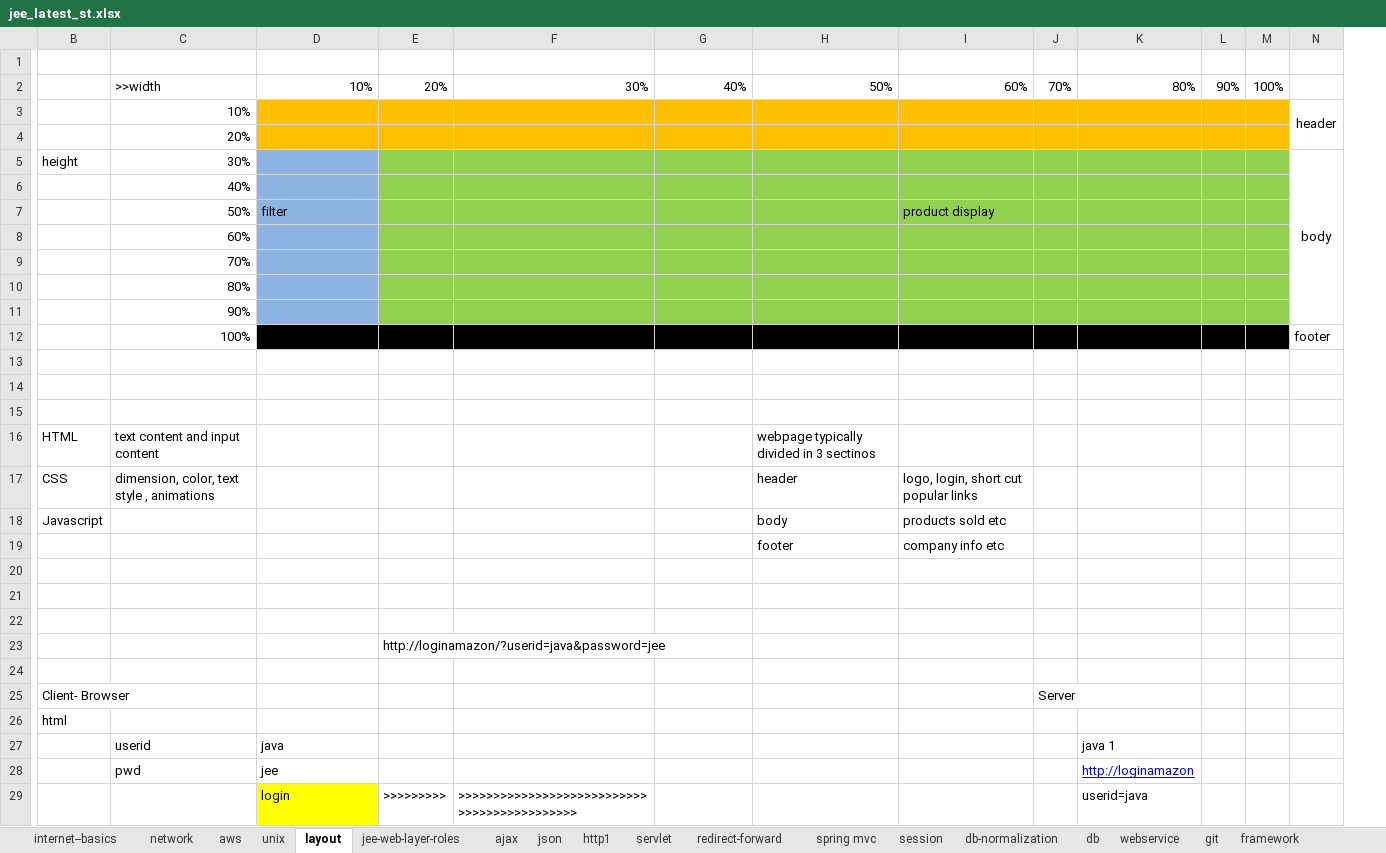
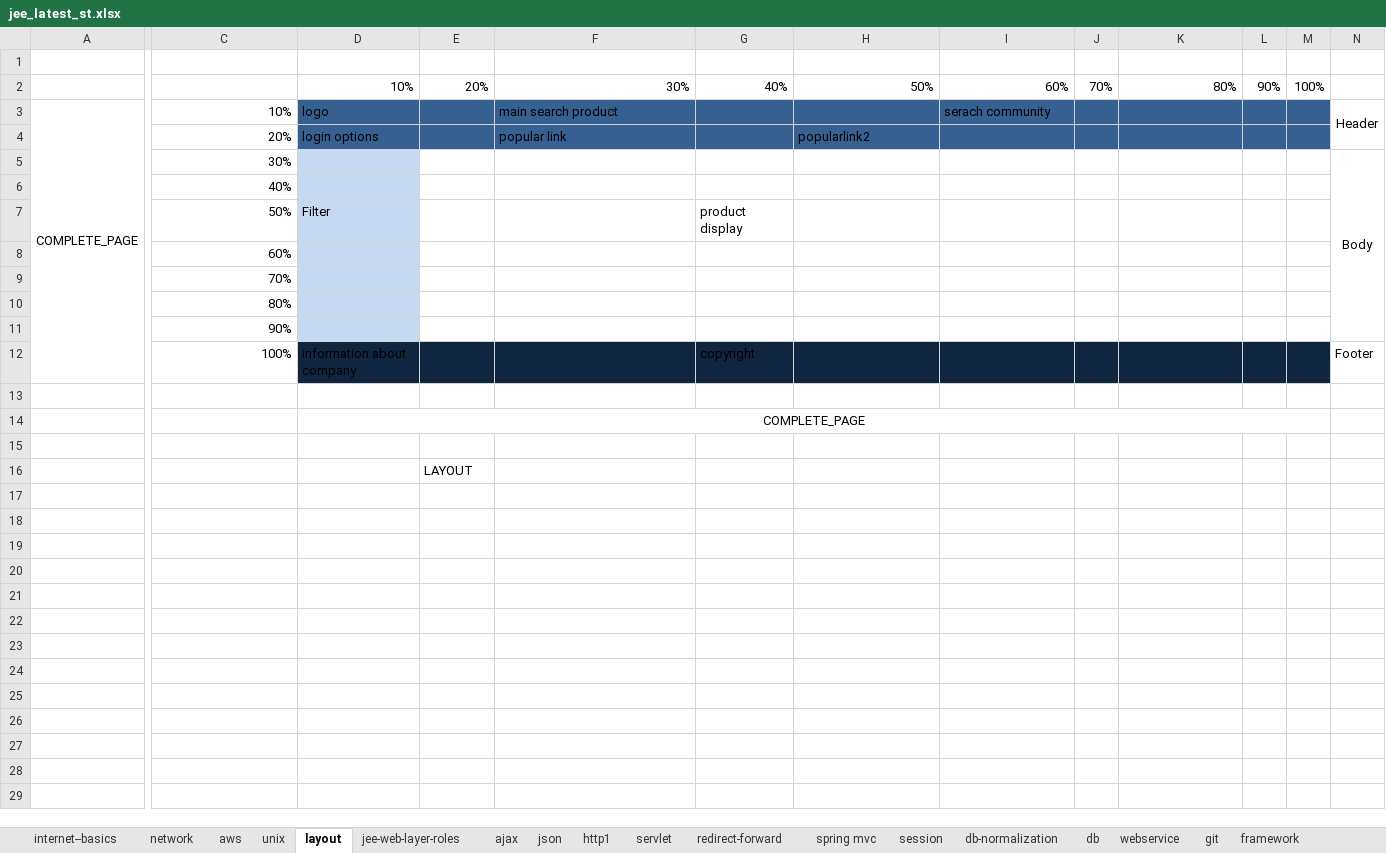
Before and after one commit to javatrainers/aprjava, an Excel workbook: jee_latest_st.xlsx, sheet layout, drawn as a sheet; only a part is shown, gaps mark what is left out; values as stored, in another font and other column widths than the file's, no borders; removed rows and columns are numbered as before the commit, all else as after; rows hold the shown columns only; the diff covers the shown part only; the diff names each change by its address in the sheet, - before the commit and + after, or states it on an @@ line.

```diff
--- a/jee_latest_st.xlsx (sheet layout)
+++ b/jee_latest_st.xlsx (sheet layout)
+column A, empty
-column B, row 5: height
-C2: >>width
+C2: (empty)
-row 3:  | 10% |  |  |  |  |  |  |  |  |  |  | header
-row 4:  | 20%
+row 3: COMPLETE_PAGE | 10% | logo |  | main search product |  |  | serach community |  |  |  |  | Header
+row 4:  | 20% | login options |  | popular link |  | popularlink2
-D5:D6 fill: #8EB4E3
+D5:D6 fill: #C6D9F1
-E5:M6 fill: #92D050
+E5:M6 fill: none
-N5: body
+N5: Body
-row 7:  | 50% | filter |  |  |  |  | product display
+row 7:  | 50% | Filter |  |  | product display
-D8:D11 fill: #8EB4E3
+D8:D11 fill: #C6D9F1
-E8:M11 fill: #92D050
+E8:M11 fill: none
-row 12:  | 100% |  |  |  |  |  |  |  |  |  |  | footer
+row 12:  | 100% | information about company |  |  | copyright |  |  |  |  |  |  | Footer
+row 14:  |  | COMPLETE_PAGE
-row 15: (empty)
-row 16: HTML | text content and input content |  |  |  |  | webpage typically divided in 3 sectinos
-row 17: CSS | dimension, color, text style , animations |  |  |  |  | header | logo, login, short cut popular links
-row 18: Javascript |  |  |  |  |  | body | products sold etc
-row 19:  |  |  |  |  |  | footer | company info etc
-row 20: (empty)
-row 21: (empty)
-row 22: (empty)
-E16: http://loginamazon/?userid=java&password=jee
+E16: LAYOUT
-row 24: (empty)
-row 25: Client- Browser |  |  |  |  |  |  |  | Server
-row 26: html
-row 27:  | userid | java |  |  |  |  |  |  | java 1
-row 28:  | pwd | jee |  |  |  |  |  |  | http://loginamazon
-row 29:  |  | login | >>>>>>>>> | >>>>>>>>>>>>>>>>>>>>>>>>>>>>>>>>>>>>>>>>>>>> |  |  |  |  | userid=java
```
Also changed, not shown: 30 removed rows elsewhere in this sheet, sheet internet--basics, sheet unix, 2 other files.
